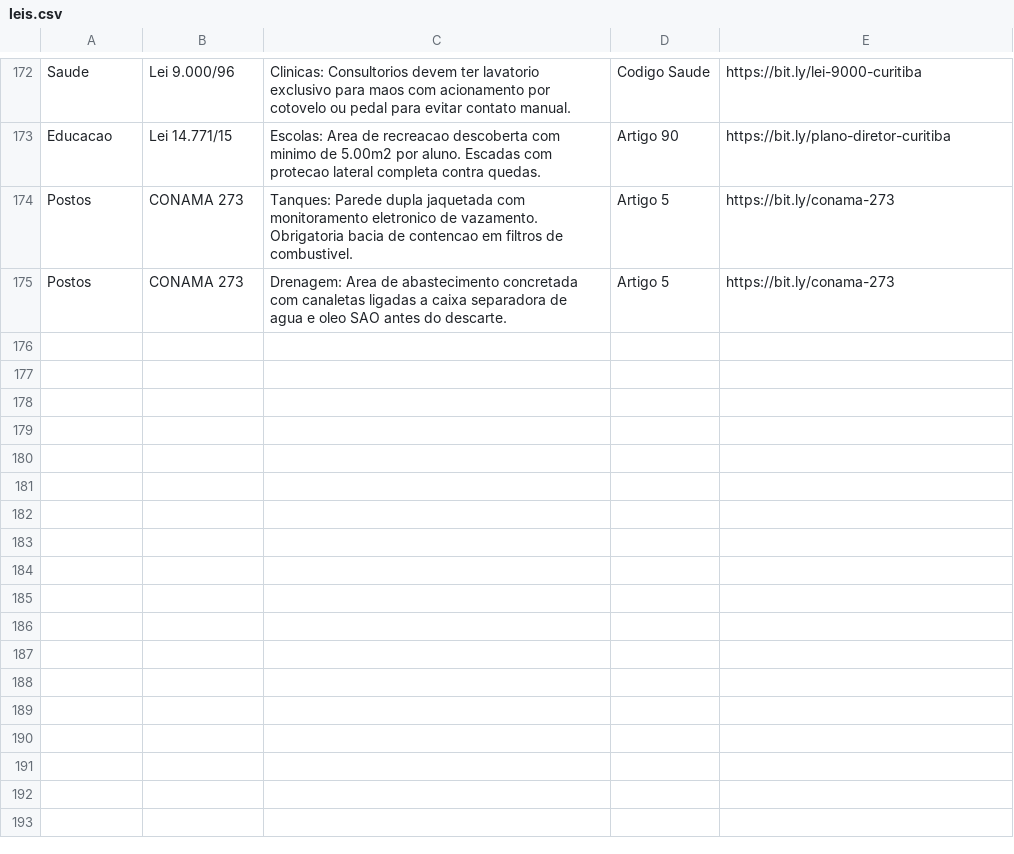
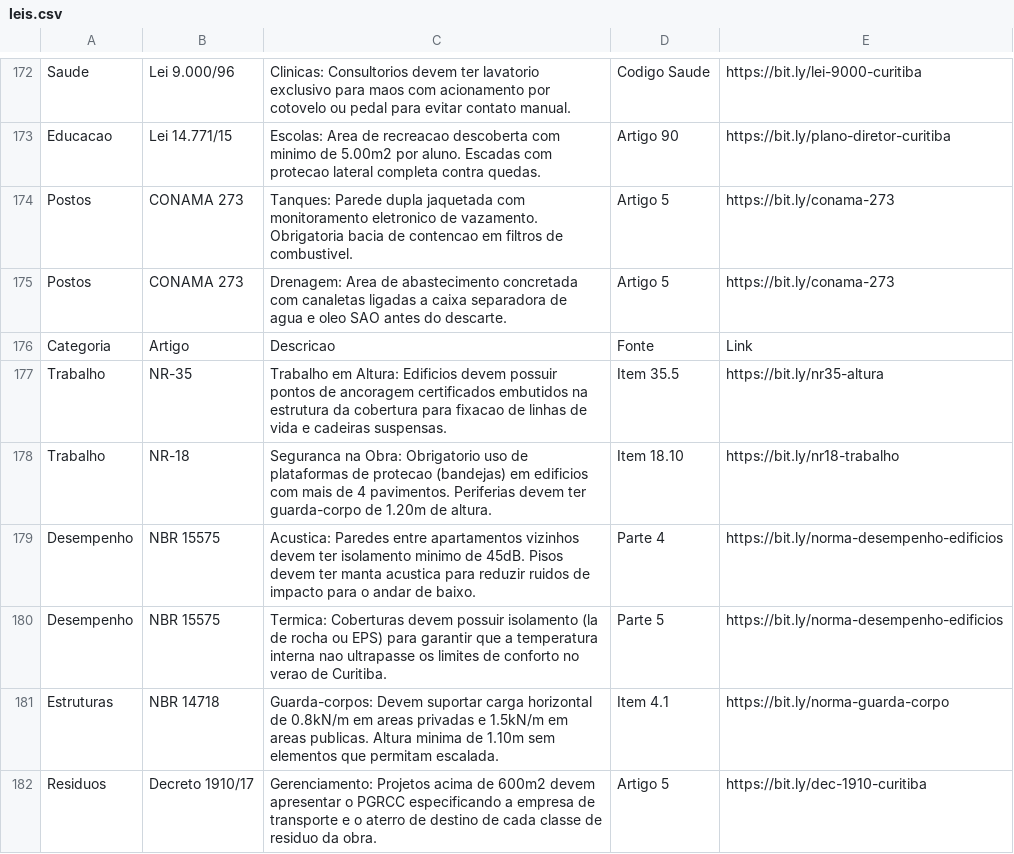
Before and after one commit to brunamidialand/Urbe, a CSV file: leis.csv, drawn as a sheet; only a part is shown, gaps mark what is left out; the diff names each change by its address in the sheet, - before the commit and + after, or states it on an @@ line.

Commit message:
Update leis.csv

```diff
--- a/leis.csv
+++ b/leis.csv
+row 176: Categoria | Artigo | Descricao | Fonte | Link
+row 177: Trabalho | NR-35 | Trabalho em Altura: Edificios devem possuir pontos de ancoragem certificados embutidos na estrutura da cobertura para fixacao de linhas de vida e cadeiras suspensas. | Item 35.5 | https://bit.ly/nr35-altura
+row 178: Trabalho | NR-18 | Seguranca na Obra: Obrigatorio uso de plataformas de protecao (bandejas) em edificios com mais de 4 pavimentos. Periferias devem ter guarda-corpo de 1.20m de altura. | Item 18.10 | https://bit.ly/nr18-trabalho
+row 179: Desempenho | NBR 15575 | Acustica: Paredes entre apartamentos vizinhos devem ter isolamento minimo de 45dB. Pisos devem ter manta acustica para reduzir ruidos de impacto para o andar de baixo. | Parte 4 | https://bit.ly/norma-desempenho-edificios
+row 180: Desempenho | NBR 15575 | Termica: Coberturas devem possuir isolamento (la de rocha ou EPS) para garantir que a temperatura interna nao ultrapasse os limites de conforto no verao de Curitiba. | Parte 5 | https://bit.ly/norma-desempenho-edificios
+row 181: Estruturas | NBR 14718 | Guarda-corpos: Devem suportar carga horizontal de 0.8kN/m em areas privadas e 1.5kN/m em areas publicas. Altura minima de 1.10m sem elementos que permitam escalada. | Item 4.1 | https://bit.ly/norma-guarda-corpo
+row 182: Residuos | Decreto 1910/17 | Gerenciamento: Projetos acima de 600m2 devem apresentar o PGRCC especificando a empresa de transporte e o aterro de destino de cada classe de residuo da obra. | Artigo 5 | https://bit.ly/dec-1910-curitiba
```
